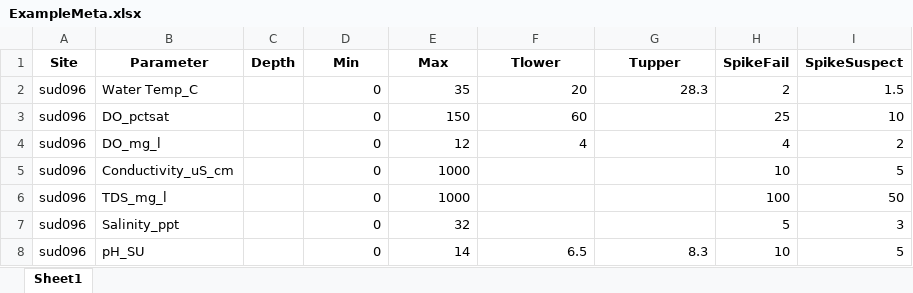
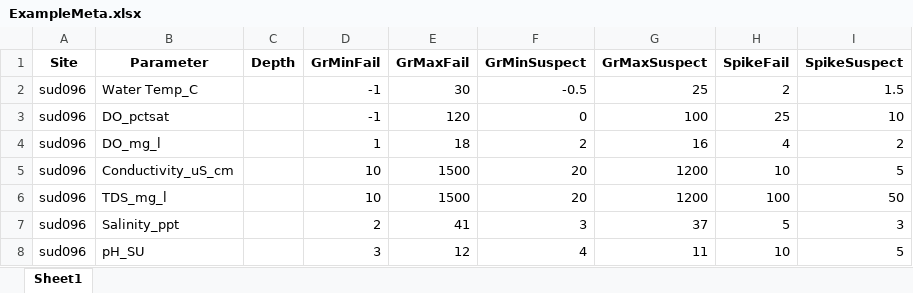
Before and after one commit to massbays-tech/AquaSensR, an Excel workbook: inst/extdata/ExampleMeta.xlsx, sheet Sheet1, drawn as a sheet; only a part is shown; values as stored, in another font and other column widths than the file's, no borders; the diff names each change by its address in the sheet, - before the commit and + after, or states it on an @@ line.

Commit message:
rename metadata columns for gross checks

```diff
--- a/inst/extdata/ExampleMeta.xlsx (sheet Sheet1)
+++ b/inst/extdata/ExampleMeta.xlsx (sheet Sheet1)
-D1: Min
+D1: GrMinFail
-E1: Max
+E1: GrMaxFail
-F1: Tlower
+F1: GrMinSuspect
-G1: Tupper
+G1: GrMaxSuspect
-D2:D3 (GrMinFail): 0
+D2:D3 (GrMinFail): -1
-E2 (GrMaxFail): 35
+E2 (GrMaxFail): 30
-F2 (GrMinSuspect): 20
+F2 (GrMinSuspect): -0.5
-G2 (GrMaxSuspect): 28.3
+G2 (GrMaxSuspect): 25
-E3 (GrMaxFail): 150
+E3 (GrMaxFail): 120
-F3 (GrMinSuspect): 60
+F3 (GrMinSuspect): 0
-G3 (GrMaxSuspect): (empty)
+G3 (GrMaxSuspect): 100
-D4 (GrMinFail): 0
+D4 (GrMinFail): 1
-E4 (GrMaxFail): 12
+E4 (GrMaxFail): 18
-F4 (GrMinSuspect): 4
+F4 (GrMinSuspect): 2
-G4 (GrMaxSuspect): (empty)
+G4 (GrMaxSuspect): 16
-D5:D6 (GrMinFail): 0
+D5:D6 (GrMinFail): 10
-E5:E6 (GrMaxFail): 1000
+E5:E6 (GrMaxFail): 1500
-F5:F6 (GrMinSuspect): (empty)
+F5:F6 (GrMinSuspect): 20
-G5:G6 (GrMaxSuspect): (empty)
+G5:G6 (GrMaxSuspect): 1200
-D7 (GrMinFail): 0
+D7 (GrMinFail): 2
-E7 (GrMaxFail): 32
+E7 (GrMaxFail): 41
-F7 (GrMinSuspect): (empty)
+F7 (GrMinSuspect): 3
-G7 (GrMaxSuspect): (empty)
+G7 (GrMaxSuspect): 37
-D8 (GrMinFail): 0
+D8 (GrMinFail): 3
-E8 (GrMaxFail): 14
+E8 (GrMaxFail): 12
-F8 (GrMinSuspect): 6.5
+F8 (GrMinSuspect): 4
-G8 (GrMaxSuspect): 8.3
+G8 (GrMaxSuspect): 11
```
Also changed, not shown: 7 other files.
